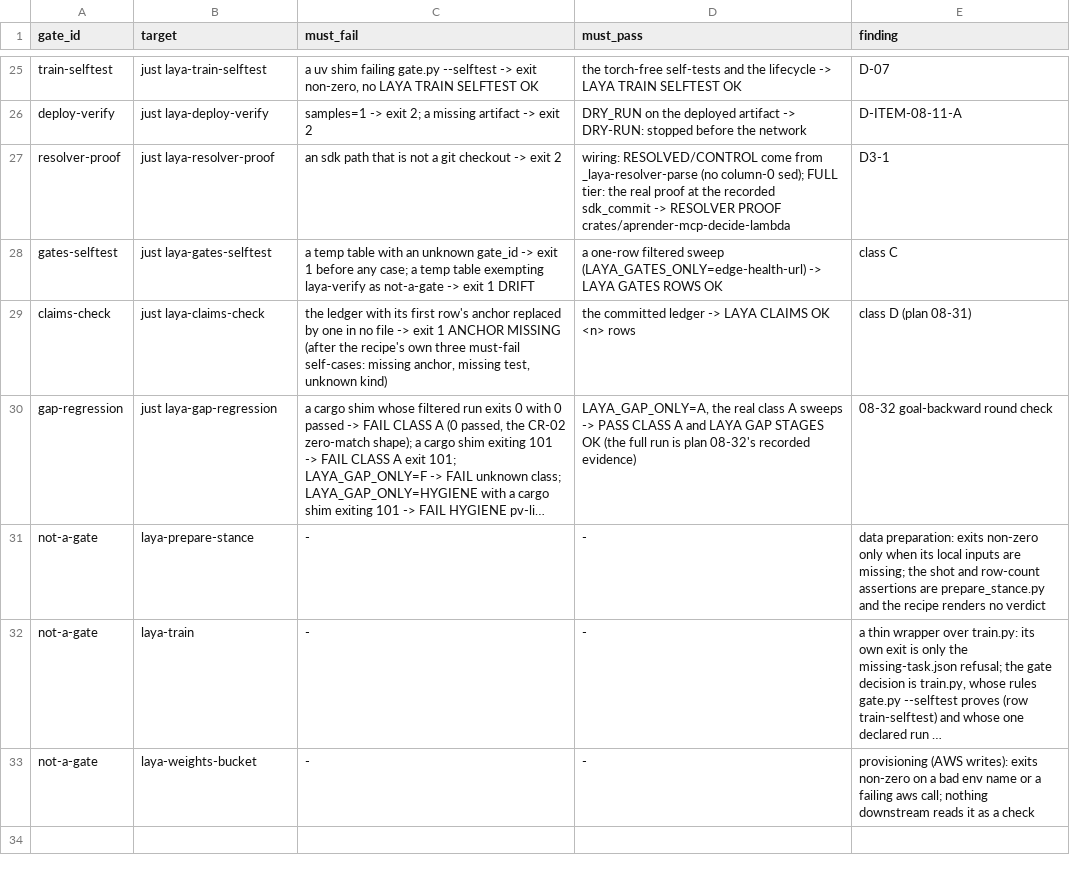
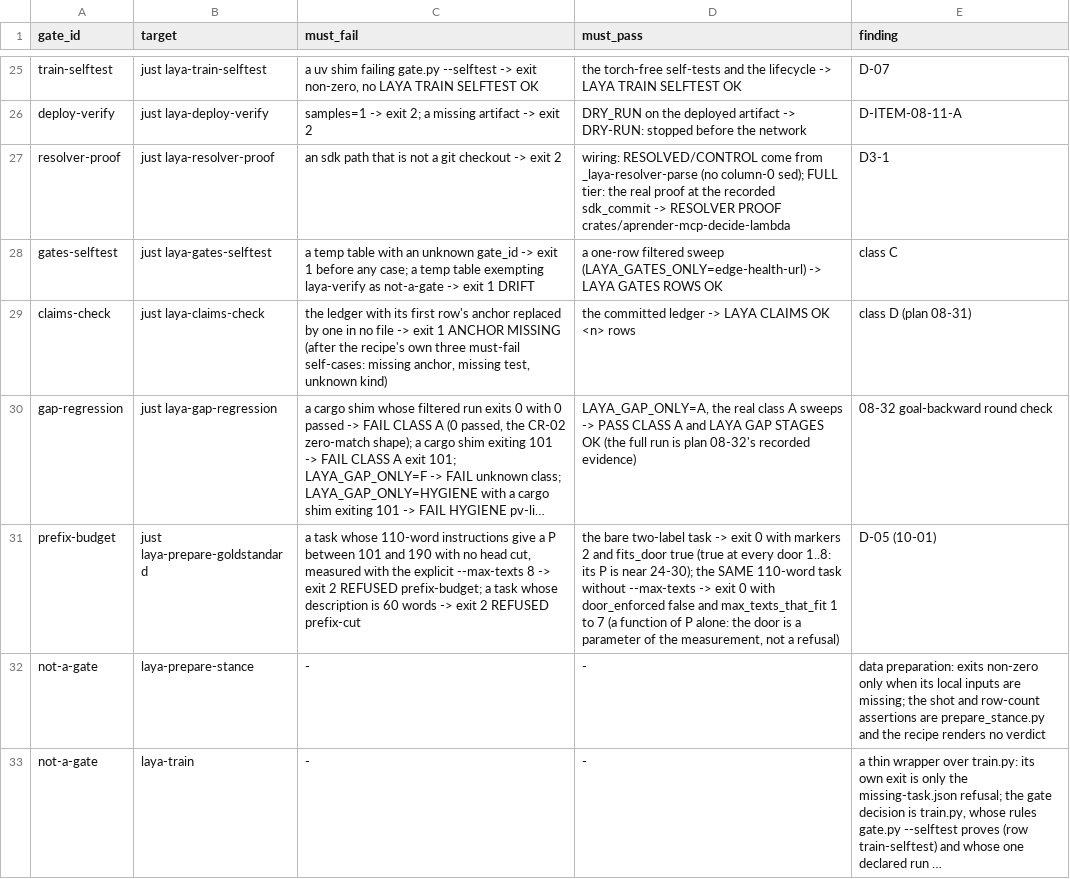
Before and after one commit to guyernest/aprender, a TSV file: scripts/laya_gates.tsv, drawn as a sheet; only a part is shown, gaps mark what is left out; the shorter side is filled out with more unchanged rows; long unchanged cells end in …; the diff names each change by its address in the sheet, - before the commit and + after, or states it on an @@ line.

```diff
--- a/scripts/laya_gates.tsv
+++ b/scripts/laya_gates.tsv
+row 31: prefix-budget | just laya-prepare-goldstandard | a task whose 110-word instructions give a P between 101 and 190 with no head cut, measured with the explicit --max-texts 8 -> exit 2 REFUSED prefix-budget; a task whose description is 60 words -> exit 2 REFUSED prefix-cut | the bare two-label task -> exit 0 with markers 2 and fits_door true (true at every door 1..8: its P is near 24-30); the SAME 110-word task without --max-texts -> exit 0 with door_enforced false and max_texts_that_fit 1 to 7 (a function of P alone: the door is a parameter of the measurement, not a refusal) | D-05 (10-01)
```
Also changed, not shown: 2 other files.
